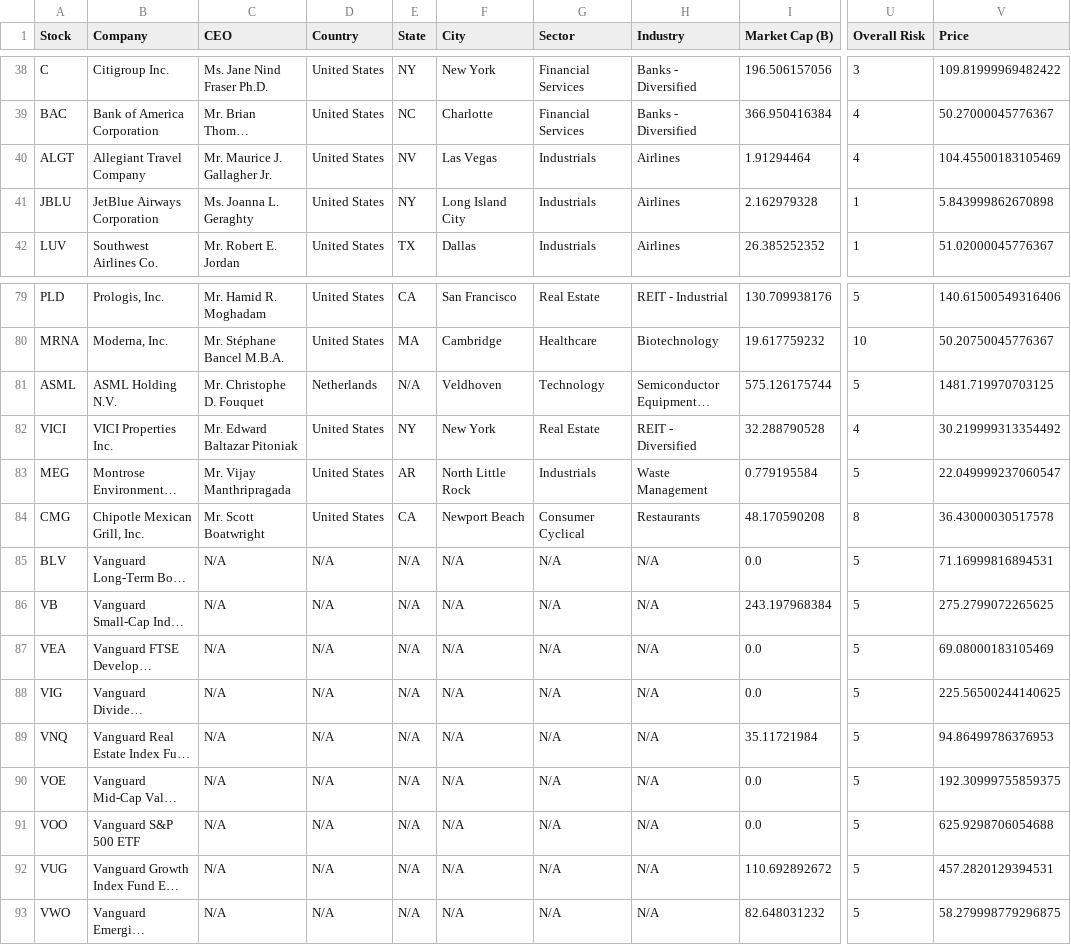
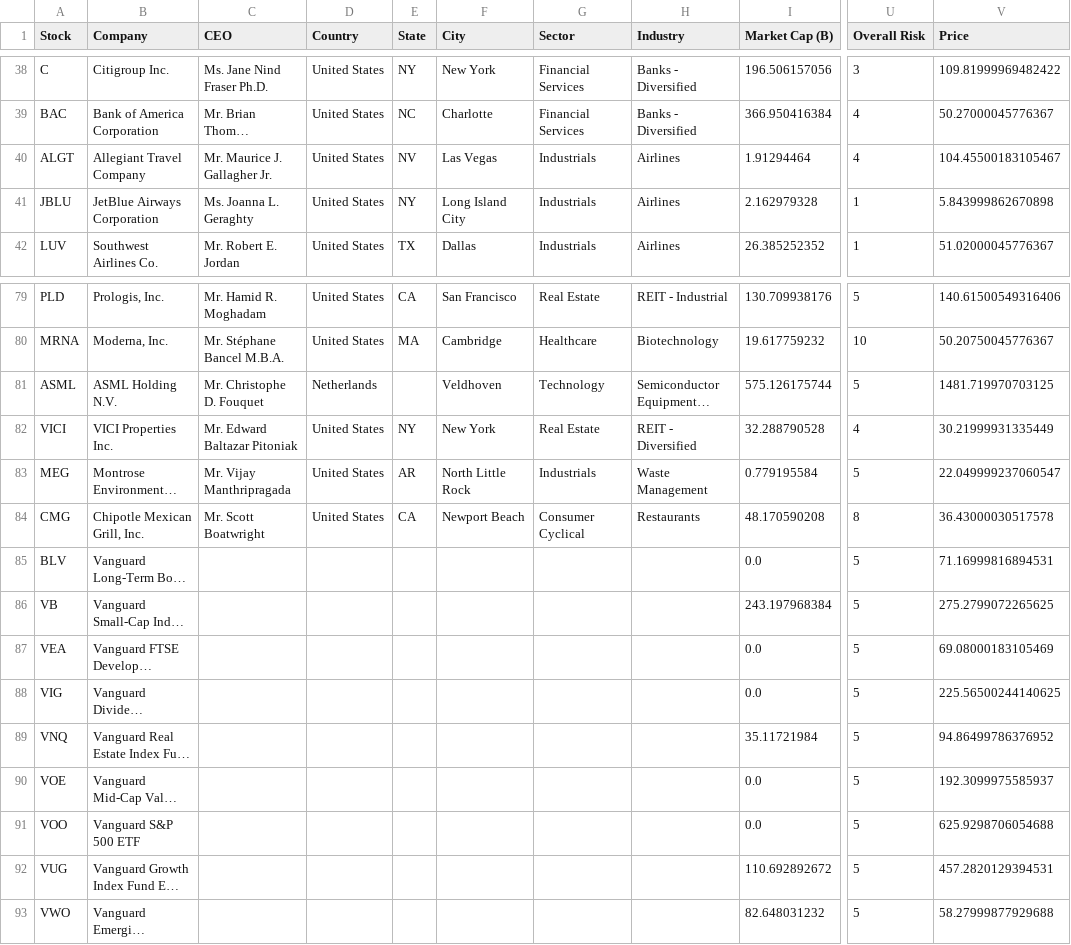
Before and after one commit to bcroarkin1993/Personal-Finance, a CSV file: data/stock_info.csv, drawn as a sheet; only a part is shown, gaps mark what is left out; long unchanged cells end in …; the diff covers the shown part only; the diff names each change by its address in the sheet, - before the commit and + after, or states it on an @@ line.

```diff
--- a/data/stock_info.csv
+++ b/data/stock_info.csv
-V40 (Price): 104.45500183105469
+V40 (Price): 104.45500183105467
-E81 (State): N/A
+E81 (State): (empty)
-V82 (Price): 30.219999313354492
+V82 (Price): 30.21999931335449
-C85:C93 (CEO): N/A
+C85:C93 (CEO): (empty)
-D85:D93 (Country): N/A
+D85:D93 (Country): (empty)
-E85:E93 (State): N/A
+E85:E93 (State): (empty)
-F85:F93 (City): N/A
+F85:F93 (City): (empty)
-G85:G93 (Sector): N/A
+G85:G93 (Sector): (empty)
-H85:H93 (Industry): N/A
+H85:H93 (Industry): (empty)
-V89 (Price): 94.86499786376953
+V89 (Price): 94.86499786376952
-V90 (Price): 192.30999755859375
+V90 (Price): 192.3099975585937
-V93 (Price): 58.279998779296875
+V93 (Price): 58.27999877929688
```
Also changed, not shown: 33 edited cells elsewhere in this file.
